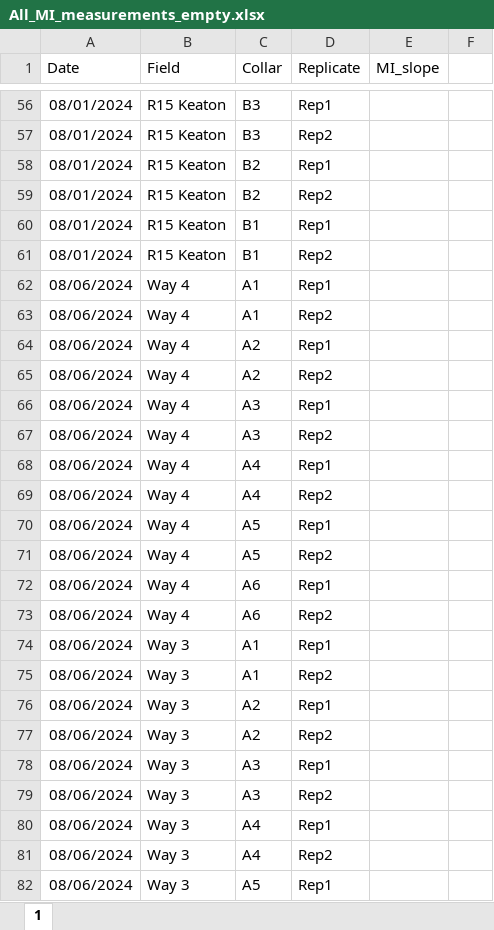
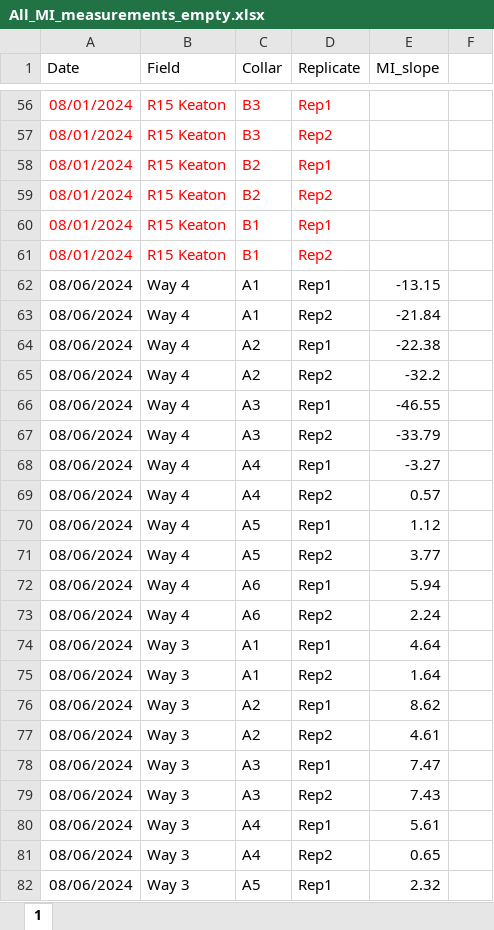
Before and after one commit to XiaoZhangZhangRice/Methane_Insight, an Excel workbook: Arkansas_Data/Data/All_MI_measurements_empty.xlsx, sheet 1, drawn as a sheet; only a part is shown, gaps mark what is left out; values as stored, in another font and other column widths than the file's, no borders; the diff covers the shown part only; the diff names each change by its address in the sheet, - before the commit and + after, or states it on an @@ line.

Commit message:
added MI for 2024 up to November; added ppm per hour to slopes

```diff
--- a/Arkansas_Data/Data/All_MI_measurements_empty.xlsx (sheet 1)
+++ b/Arkansas_Data/Data/All_MI_measurements_empty.xlsx (sheet 1)
-A56:D61 text colour: black
+A56:D61 text colour: #FF0000
-E62 (MI_slope): (empty)
+E62 (MI_slope): -13.15
-E63 (MI_slope): (empty)
+E63 (MI_slope): -21.84
-E64 (MI_slope): (empty)
+E64 (MI_slope): -22.38
-E65 (MI_slope): (empty)
+E65 (MI_slope): -32.2
-E66 (MI_slope): (empty)
+E66 (MI_slope): -46.55
-E67 (MI_slope): (empty)
+E67 (MI_slope): -33.79
-E68 (MI_slope): (empty)
+E68 (MI_slope): -3.27
-E69 (MI_slope): (empty)
+E69 (MI_slope): 0.57
-E70 (MI_slope): (empty)
+E70 (MI_slope): 1.12
-E71 (MI_slope): (empty)
+E71 (MI_slope): 3.77
-E72 (MI_slope): (empty)
+E72 (MI_slope): 5.94
-E73 (MI_slope): (empty)
+E73 (MI_slope): 2.24
-E74 (MI_slope): (empty)
+E74 (MI_slope): 4.64
-E75 (MI_slope): (empty)
+E75 (MI_slope): 1.64
-E76 (MI_slope): (empty)
+E76 (MI_slope): 8.62
-E77 (MI_slope): (empty)
+E77 (MI_slope): 4.61
-E78 (MI_slope): (empty)
+E78 (MI_slope): 7.47
-E79 (MI_slope): (empty)
+E79 (MI_slope): 7.43
-E80 (MI_slope): (empty)
+E80 (MI_slope): 5.61
-E81 (MI_slope): (empty)
+E81 (MI_slope): 0.65
-E82 (MI_slope): (empty)
+E82 (MI_slope): 2.32
```
Also changed, not shown: 266 edited cells and cell formats elsewhere in this sheet, 1 other file.
